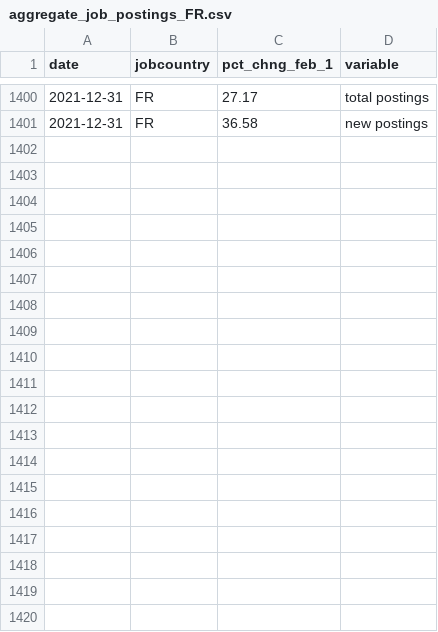
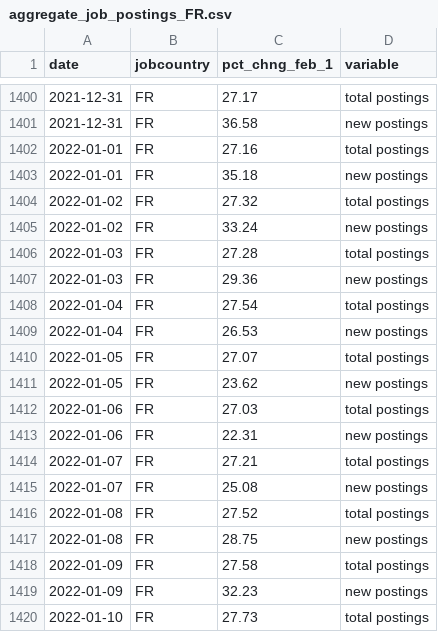
Before and after one commit to hiring-lab/job_postings_tracker, a CSV file: FR/aggregate_job_postings_FR.csv, drawn as a sheet; only a part is shown, gaps mark what is left out; the diff covers the shown part only.

```diff
--- a/FR/aggregate_job_postings_FR.csv
+++ b/FR/aggregate_job_postings_FR.csv
@@ -1401 +1401,20 @@ date,jobcountry,pct_chng_feb_1,variable
 2021-12-31,FR,36.58,new postings
+2022-01-01,FR,27.16,total postings
+2022-01-01,FR,35.18,new postings
+2022-01-02,FR,27.32,total postings
+2022-01-02,FR,33.24,new postings
+2022-01-03,FR,27.28,total postings
+2022-01-03,FR,29.36,new postings
+2022-01-04,FR,27.54,total postings
+2022-01-04,FR,26.53,new postings
+2022-01-05,FR,27.07,total postings
+2022-01-05,FR,23.62,new postings
+2022-01-06,FR,27.03,total postings
+2022-01-06,FR,22.31,new postings
+2022-01-07,FR,27.21,total postings
+2022-01-07,FR,25.08,new postings
+2022-01-08,FR,27.52,total postings
+2022-01-08,FR,28.75,new postings
+2022-01-09,FR,27.58,total postings
+2022-01-09,FR,32.23,new postings
+2022-01-10,FR,27.73,total postings
```
Also changed, not shown: 9 added rows elsewhere in this file, AU/aggregate_job_postings_AU.csv, CA/aggregate_job_postings_CA.csv, 13 other files.
